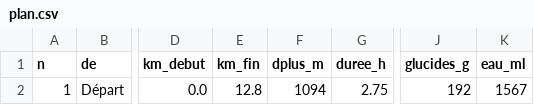
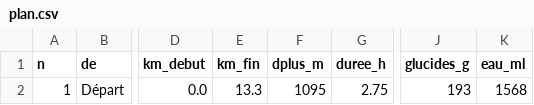
Before and after one commit to flolagonne35-cmyk/Trail-c-tes-, a CSV file: resultats/parcours_ventoux/plan.csv, drawn as a sheet; only a part is shown, gaps mark what is left out; the diff names each change by its address in the sheet, - before the commit and + after, or states it on an @@ line.

```diff
--- a/resultats/parcours_ventoux/plan.csv
+++ b/resultats/parcours_ventoux/plan.csv
-E2 (km_fin): 12.8
+E2 (km_fin): 13.3
-F2 (dplus_m): 1094
+F2 (dplus_m): 1095
-J2 (glucides_g): 192
+J2 (glucides_g): 193
-K2 (eau_ml): 1567
+K2 (eau_ml): 1568
```
Also changed, not shown: resultats/parcours_ventoux/segments.csv, resultats/validation/validation.csv, 11 other files.
